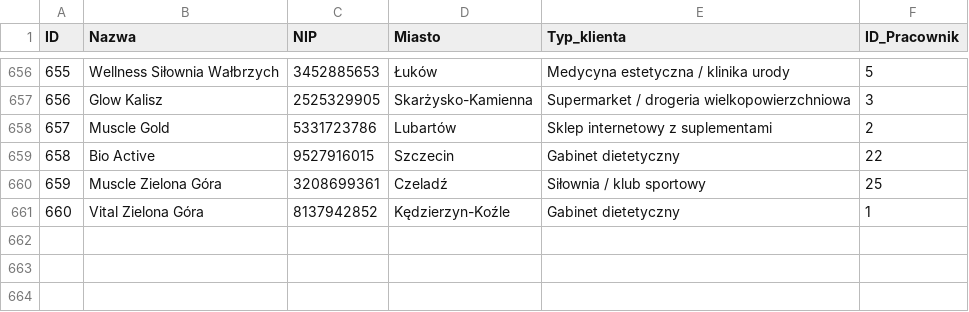
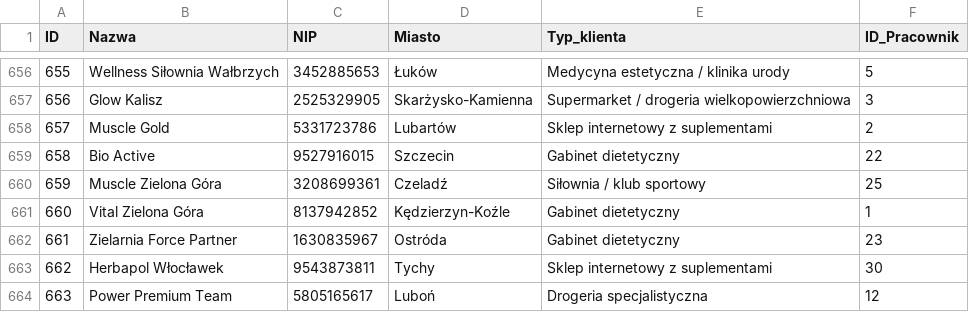
Before and after one commit to abazela/generator-danych, a CSV file: dane_csv/klienci.csv, drawn as a sheet; only a part is shown, gaps mark what is left out; the diff names each change by its address in the sheet, - before the commit and + after, or states it on an @@ line.

```diff
--- a/dane_csv/klienci.csv
+++ b/dane_csv/klienci.csv
+row 662: 661 | Zielarnia Force Partner | 1630835967 | Ostróda | Gabinet dietetyczny | 23
+row 663: 662 | Herbapol Włocławek | 9543873811 | Tychy | Sklep internetowy z suplementami | 30
+row 664: 663 | Power Premium Team | 5805165617 | Luboń | Drogeria specjalistyczna | 12
```
Also changed, not shown: dane_csv/pozycje_zamowienie.csv, dane_csv/zamowienia.csv.
